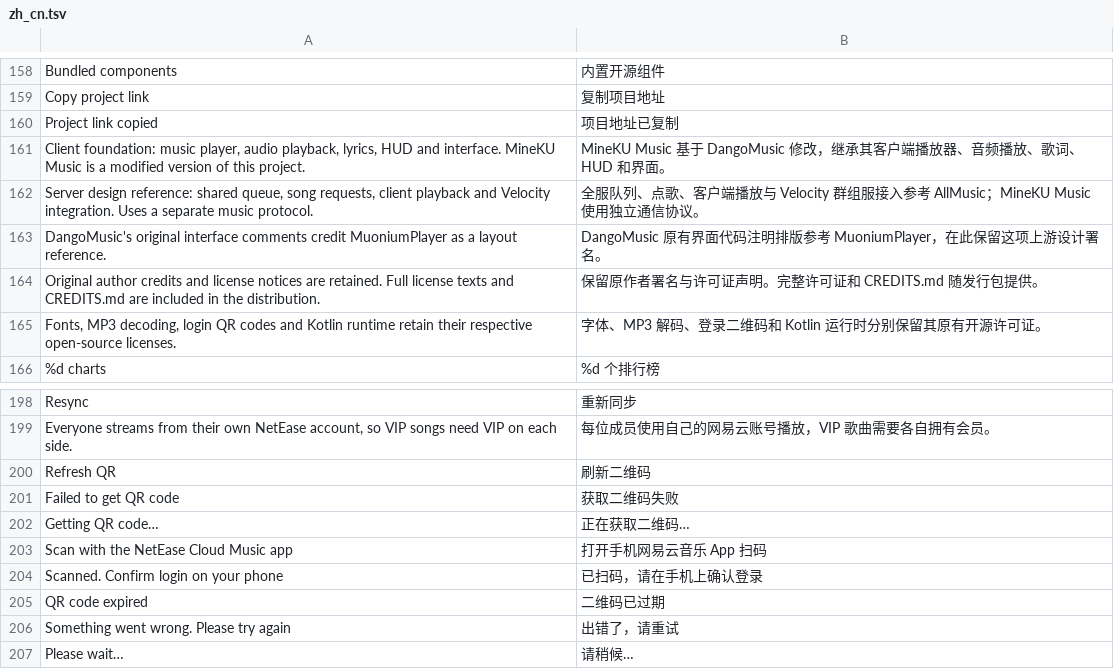
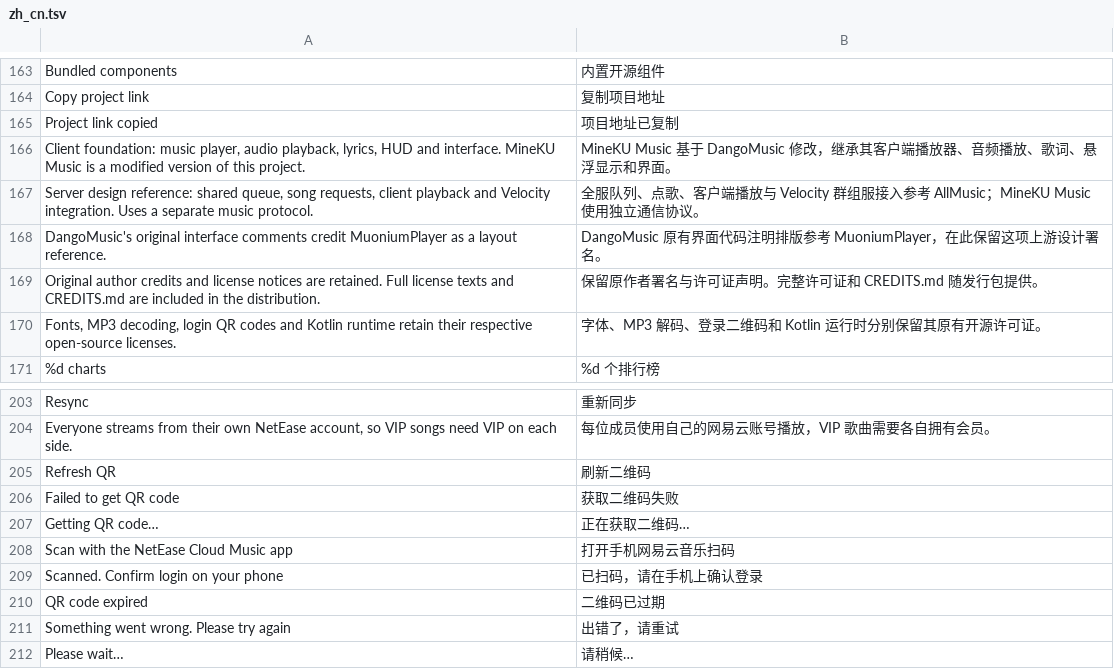
Before and after one commit to kuxiaole/MineKUmusic, a TSV file: common/core/src/main/resources/assets/dangomusic/lang/zh_cn.tsv, drawn as a sheet; only a part is shown, gaps mark what is left out; the diff covers the shown part only.

```diff
--- a/common/core/src/main/resources/assets/dangomusic/lang/zh_cn.tsv
+++ b/common/core/src/main/resources/assets/dangomusic/lang/zh_cn.tsv
@@ -160,3 +165,3 @@ Copy project link	复制项目地址
 Project link copied	项目地址已复制
-Client foundation: music player, audio playback, lyrics, HUD and interface. MineKU Music is a modified version of this project.	MineKU Music 基于 DangoMusic 修改，继承其客户端播放器、音频播放、歌词、HUD 和界面。
+Client foundation: music player, audio playback, lyrics, HUD and interface. MineKU Music is a modified version of this project.	MineKU Music 基于 DangoMusic 修改，继承其客户端播放器、音频播放、歌词、悬浮显示和界面。
 Server design reference: shared queue, song requests, client playback and Velocity integration. Uses a separate music protocol.	全服队列、点歌、客户端播放与 Velocity 群组服接入参考 AllMusic；MineKU Music 使用独立通信协议。
@@ -202,3 +207,3 @@ Failed to get QR code	获取二维码失败
 Getting QR code…	正在获取二维码…
-Scan with the NetEase Cloud Music app	打开手机网易云音乐 App 扫码
+Scan with the NetEase Cloud Music app	打开手机网易云音乐扫码
 Scanned. Confirm login on your phone	已扫码，请在手机上确认登录
```
Also changed, not shown: 5 added rows and 4 edited cells elsewhere in this file, 6 other files.
